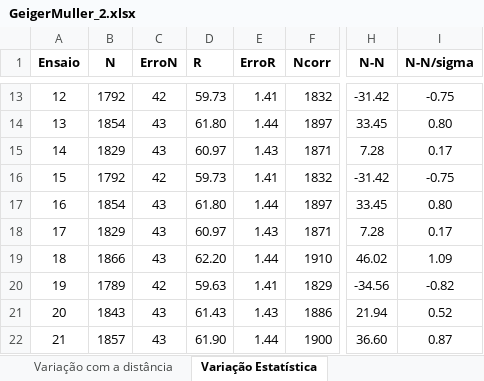
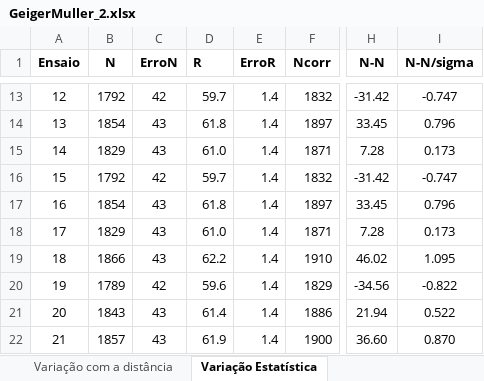
Before and after one commit to joaofbravo/LFRA_LFEA, an Excel workbook: geigermuller/GeigerMuller_2.xlsx, sheet Variação Estatística, drawn as a sheet; only a part is shown, gaps mark what is left out; values as stored, in another font and other column widths than the file's, no borders; the diff covers the shown part only; the diff names each change by its address in the sheet, - before the commit and + after, or states it on an @@ line.

```diff
--- a/geigermuller/GeigerMuller_2.xlsx (sheet Variação Estatística)
+++ b/geigermuller/GeigerMuller_2.xlsx (sheet Variação Estatística)
-D13 (R): 59.73
+D13 (R): 59.7
-E13 (ErroR): 1.41
+E13 (ErroR): 1.4
-I13 (N-N/sigma): -0.75
+I13 (N-N/sigma): -0.747
-D14 (R): 61.80
+D14 (R): 61.8
-E14 (ErroR): 1.44
+E14 (ErroR): 1.4
-I14 (N-N/sigma): 0.80
+I14 (N-N/sigma): 0.796
-D15 (R): 60.97
+D15 (R): 61.0
-E15 (ErroR): 1.43
+E15 (ErroR): 1.4
-I15 (N-N/sigma): 0.17
+I15 (N-N/sigma): 0.173
-D16 (R): 59.73
+D16 (R): 59.7
-E16 (ErroR): 1.41
+E16 (ErroR): 1.4
-I16 (N-N/sigma): -0.75
+I16 (N-N/sigma): -0.747
-D17 (R): 61.80
+D17 (R): 61.8
-E17 (ErroR): 1.44
+E17 (ErroR): 1.4
-I17 (N-N/sigma): 0.80
+I17 (N-N/sigma): 0.796
-D18 (R): 60.97
+D18 (R): 61.0
-E18 (ErroR): 1.43
+E18 (ErroR): 1.4
-I18 (N-N/sigma): 0.17
+I18 (N-N/sigma): 0.173
-D19 (R): 62.20
+D19 (R): 62.2
-E19 (ErroR): 1.44
+E19 (ErroR): 1.4
-I19 (N-N/sigma): 1.09
+I19 (N-N/sigma): 1.095
-D20 (R): 59.63
+D20 (R): 59.6
-E20 (ErroR): 1.41
+E20 (ErroR): 1.4
-I20 (N-N/sigma): -0.82
+I20 (N-N/sigma): -0.822
-D21 (R): 61.43
+D21 (R): 61.4
-E21 (ErroR): 1.43
+E21 (ErroR): 1.4
-I21 (N-N/sigma): 0.52
+I21 (N-N/sigma): 0.522
-D22 (R): 61.90
+D22 (R): 61.9
-E22 (ErroR): 1.44
+E22 (ErroR): 1.4
-I22 (N-N/sigma): 0.87
+I22 (N-N/sigma): 0.870
```
Also changed, not shown: 120 edited cells elsewhere in this sheet, geigermuller/Geiger Muller_1.xlsx.
